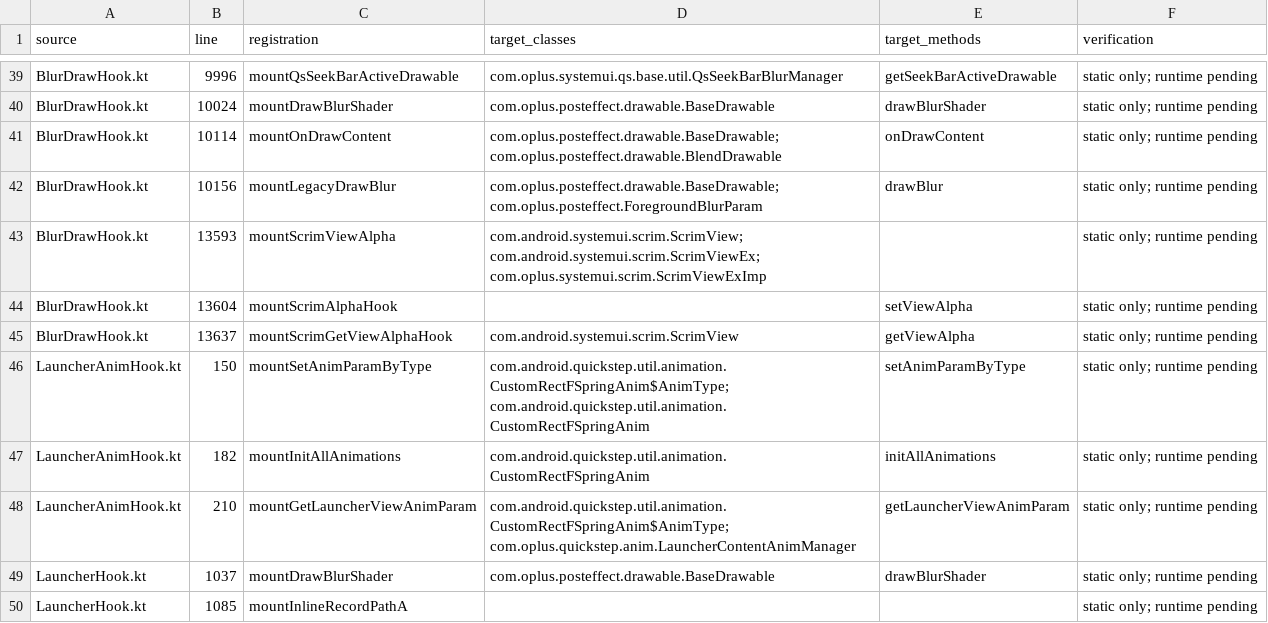
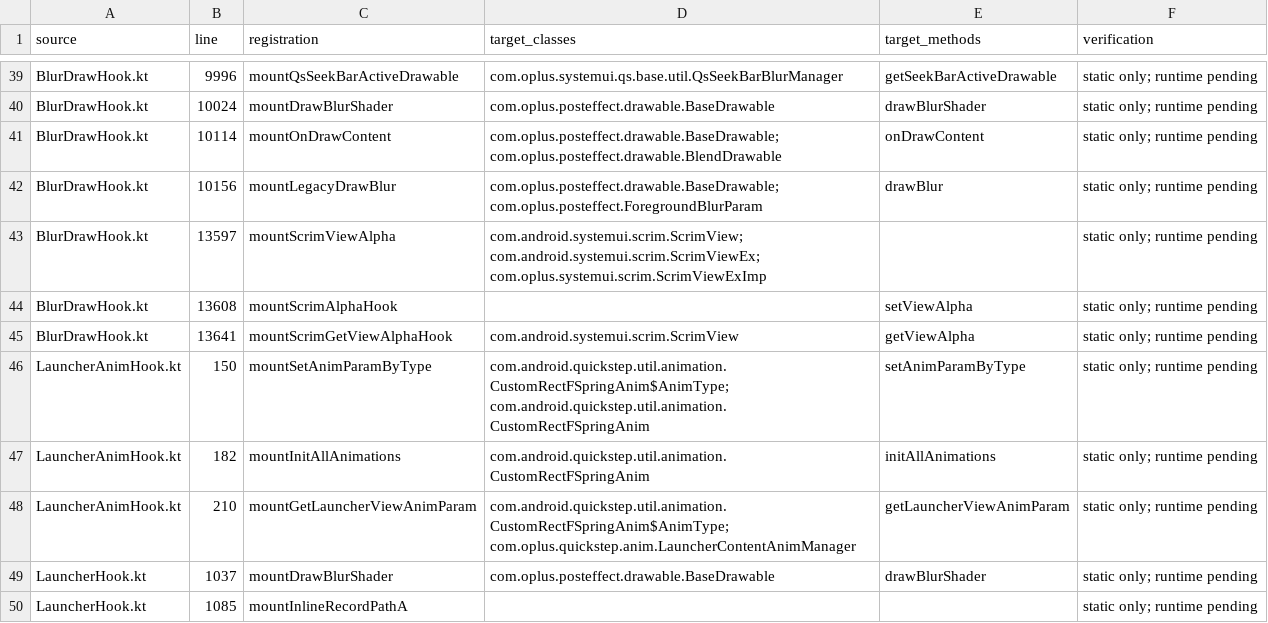
Before and after one commit to V0idream/DreamGlass, a CSV file: docs/HOOK_MAP.csv, drawn as a sheet; only a part is shown, gaps mark what is left out.

```diff
--- a/docs/HOOK_MAP.csv
+++ b/docs/HOOK_MAP.csv
@@ -42,5 +42,5 @@ BlurDrawHook.kt,10114,mountOnDrawContent,com.oplus.posteffect.drawable.BaseDrawa
 BlurDrawHook.kt,10156,mountLegacyDrawBlur,com.oplus.posteffect.drawable.BaseDrawable; com.oplus.posteffect.ForegroundBlurParam,drawBlur,static only; runtime pending
-BlurDrawHook.kt,13593,mountScrimViewAlpha,com.android.systemui.scrim.ScrimView; com.android.systemui.scrim.ScrimViewEx; com.oplus.systemui.scrim.ScrimViewExImp,,static only; runtime pending
-BlurDrawHook.kt,13604,mountScrimAlphaHook,,setViewAlpha,static only; runtime pending
-BlurDrawHook.kt,13637,mountScrimGetViewAlphaHook,com.android.systemui.scrim.ScrimView,getViewAlpha,static only; runtime pending
+BlurDrawHook.kt,13597,mountScrimViewAlpha,com.android.systemui.scrim.ScrimView; com.android.systemui.scrim.ScrimViewEx; com.oplus.systemui.scrim.ScrimViewExImp,,static only; runtime pending
+BlurDrawHook.kt,13608,mountScrimAlphaHook,,setViewAlpha,static only; runtime pending
+BlurDrawHook.kt,13641,mountScrimGetViewAlphaHook,com.android.systemui.scrim.ScrimView,getViewAlpha,static only; runtime pending
 LauncherAnimHook.kt,150,mountSetAnimParamByType,com.android.quickstep.util.animation.CustomRectFSpringAnim$AnimType; com.android.quickstep.util.animation.CustomRectFSpringAnim,setAnimParamByType,static only; runtime pending
```
Also changed, not shown: 27 other files.
